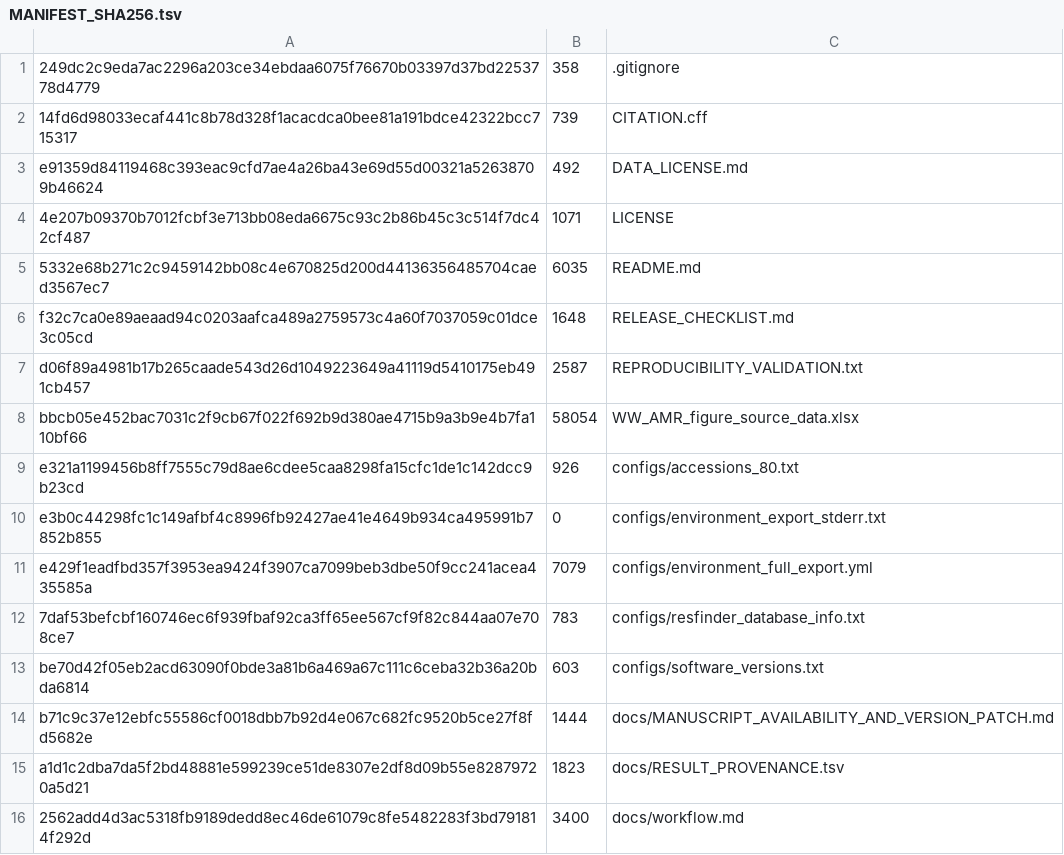
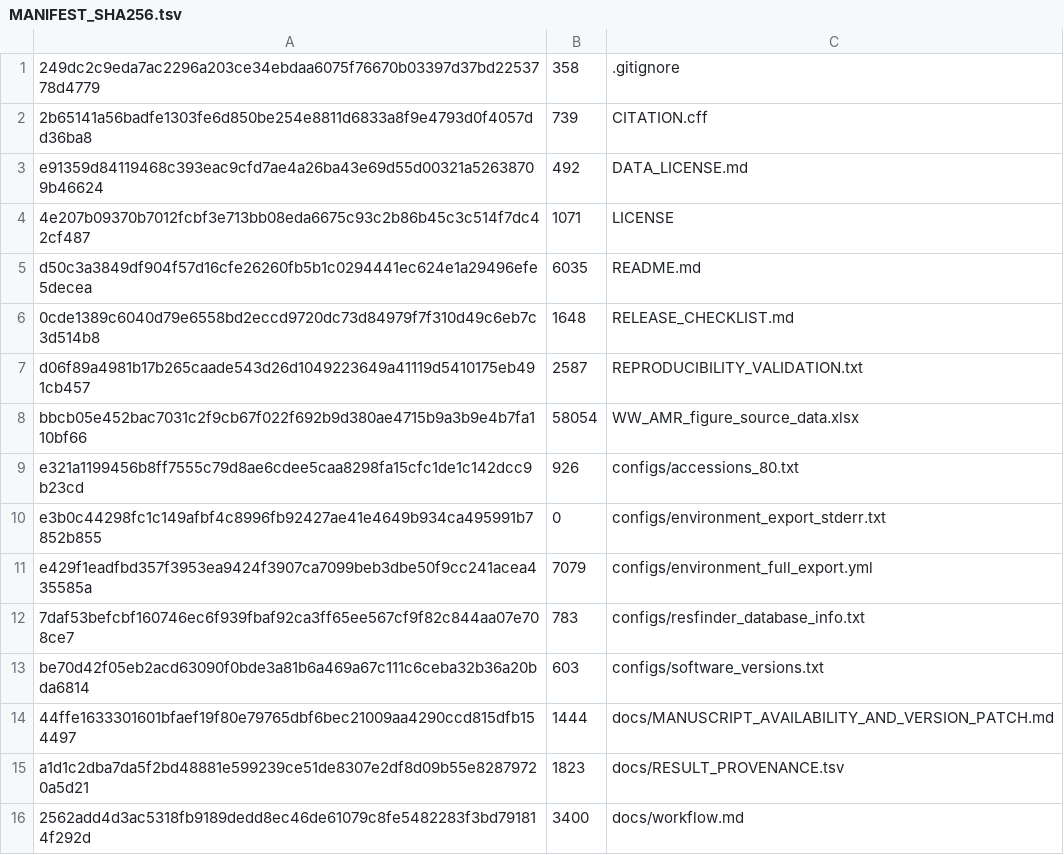
Before and after one commit to 911ras/wastewater-idna-edna-amr-metagenomics, a TSV file: MANIFEST_SHA256.tsv, drawn as a sheet; only a part is shown.

```diff
--- a/MANIFEST_SHA256.tsv
+++ b/MANIFEST_SHA256.tsv
@@ -1,7 +1,7 @@
 249dc2c9eda7ac2296a203ce34ebdaa6075f76670b03397d37bd2253778d4779	358	.gitignore
-14fd6d98033ecaf441c8b78d328f1acacdca0bee81a191bdce42322bcc715317	739	CITATION.cff
+2b65141a56badfe1303fe6d850be254e8811d6833a8f9e4793d0f4057dd36ba8	739	CITATION.cff
 e91359d84119468c393eac9cfd7ae4a26ba43e69d55d00321a52638709b46624	492	DATA_LICENSE.md
 4e207b09370b7012fcbf3e713bb08eda6675c93c2b86b45c3c514f7dc42cf487	1071	LICENSE
-5332e68b271c2c9459142bb08c4e670825d200d44136356485704caed3567ec7	6035	README.md
-f32c7ca0e89aeaad94c0203aafca489a2759573c4a60f7037059c01dce3c05cd	1648	RELEASE_CHECKLIST.md
+d50c3a3849df904f57d16cfe26260fb5b1c0294441ec624e1a29496efe5decea	6035	README.md
+0cde1389c6040d79e6558bd2eccd9720dc73d84979f7f310d49c6eb7c3d514b8	1648	RELEASE_CHECKLIST.md
 d06f89a4981b17b265caade543d26d1049223649a41119d5410175eb491cb457	2587	REPRODUCIBILITY_VALIDATION.txt
@@ -13,3 +13,3 @@ e429f1eadfbd357f3953ea9424f3907ca7099beb3dbe50f9cc241acea435585a	7079	configs/en
 be70d42f05eb2acd63090f0bde3a81b6a469a67c111c6ceba32b36a20bda6814	603	configs/software_versions.txt
-b71c9c37e12ebfc55586cf0018dbb7b92d4e067c682fc9520b5ce27f8fd5682e	1444	docs/MANUSCRIPT_AVAILABILITY_AND_VERSION_PATCH.md
+44ffe1633301601bfaef19f80e79765dbf6bec21009aa4290ccd815dfb154497	1444	docs/MANUSCRIPT_AVAILABILITY_AND_VERSION_PATCH.md
 a1d1c2dba7da5f2bd48881e599239ce51de8307e2df8d09b55e82879720a5d21	1823	docs/RESULT_PROVENANCE.tsv
```
Also changed, not shown: 4 other files.
